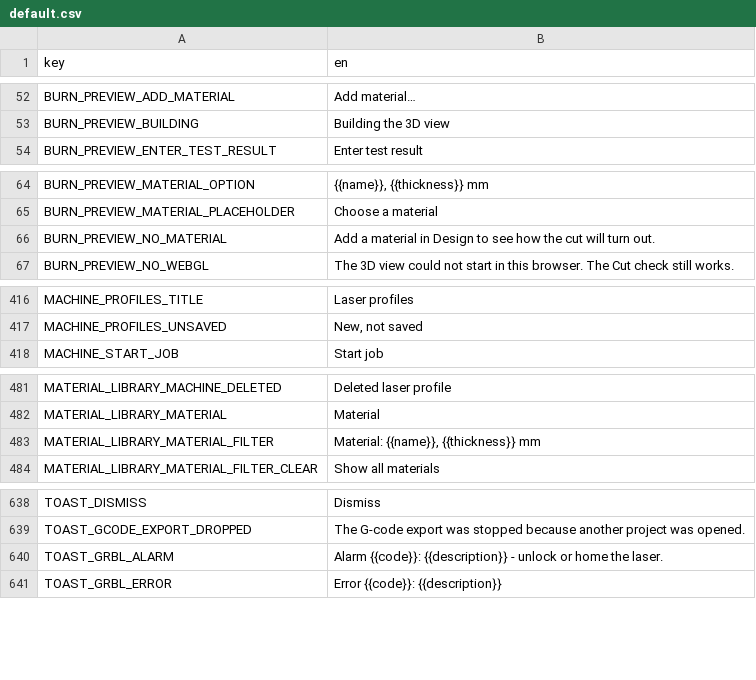
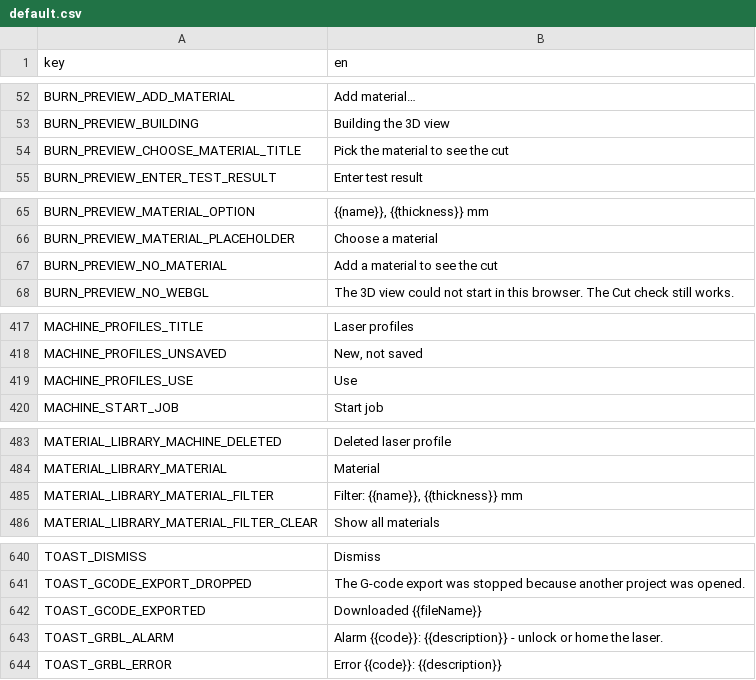
Before and after one commit to Korialstrazh/webgrbl, a CSV file: tools/localization/default.csv, drawn as a sheet; only a part is shown, gaps mark what is left out.

```diff
--- a/tools/localization/default.csv
+++ b/tools/localization/default.csv
@@ -53,2 +53,3 @@ BURN_PREVIEW_ADD_MATERIAL;Add material…
 BURN_PREVIEW_BUILDING;Building the 3D view
+BURN_PREVIEW_CHOOSE_MATERIAL_TITLE;Pick the material to see the cut
 BURN_PREVIEW_ENTER_TEST_RESULT;Enter test result
@@ -65,3 +66,3 @@ BURN_PREVIEW_MATERIAL_OPTION;{{name}}, {{thickness}} mm
 BURN_PREVIEW_MATERIAL_PLACEHOLDER;Choose a material
-BURN_PREVIEW_NO_MATERIAL;Add a material in Design to see how the cut will turn out.
+BURN_PREVIEW_NO_MATERIAL;Add a material to see the cut
 BURN_PREVIEW_NO_WEBGL;The 3D view could not start in this browser. The Cut check still works.
@@ -417,2 +418,3 @@ MACHINE_PROFILES_TITLE;Laser profiles
 MACHINE_PROFILES_UNSAVED;New, not saved
+MACHINE_PROFILES_USE;Use
 MACHINE_START_JOB;Start job
@@ -482,3 +484,3 @@ MATERIAL_LIBRARY_MACHINE_DELETED;Deleted laser profile
 MATERIAL_LIBRARY_MATERIAL;Material
-MATERIAL_LIBRARY_MATERIAL_FILTER;Material: {{name}}, {{thickness}} mm
+MATERIAL_LIBRARY_MATERIAL_FILTER;Filter: {{name}}, {{thickness}} mm
 MATERIAL_LIBRARY_MATERIAL_FILTER_CLEAR;Show all materials
@@ -639,2 +641,3 @@ TOAST_DISMISS;Dismiss
 TOAST_GCODE_EXPORT_DROPPED;The G-code export was stopped because another project was opened.
+TOAST_GCODE_EXPORTED;Downloaded {{fileName}}
 TOAST_GRBL_ALARM;Alarm {{code}}: {{description}} - unlock or home the laser.
```
Also changed, not shown: 4 other files.
